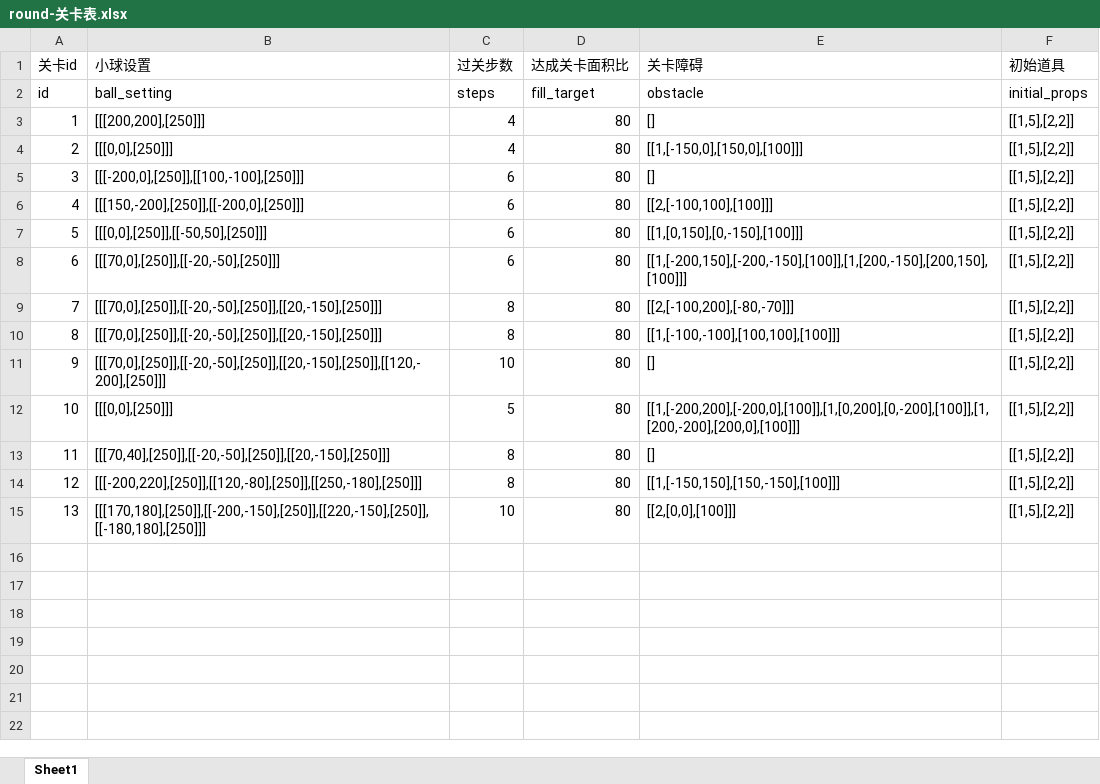
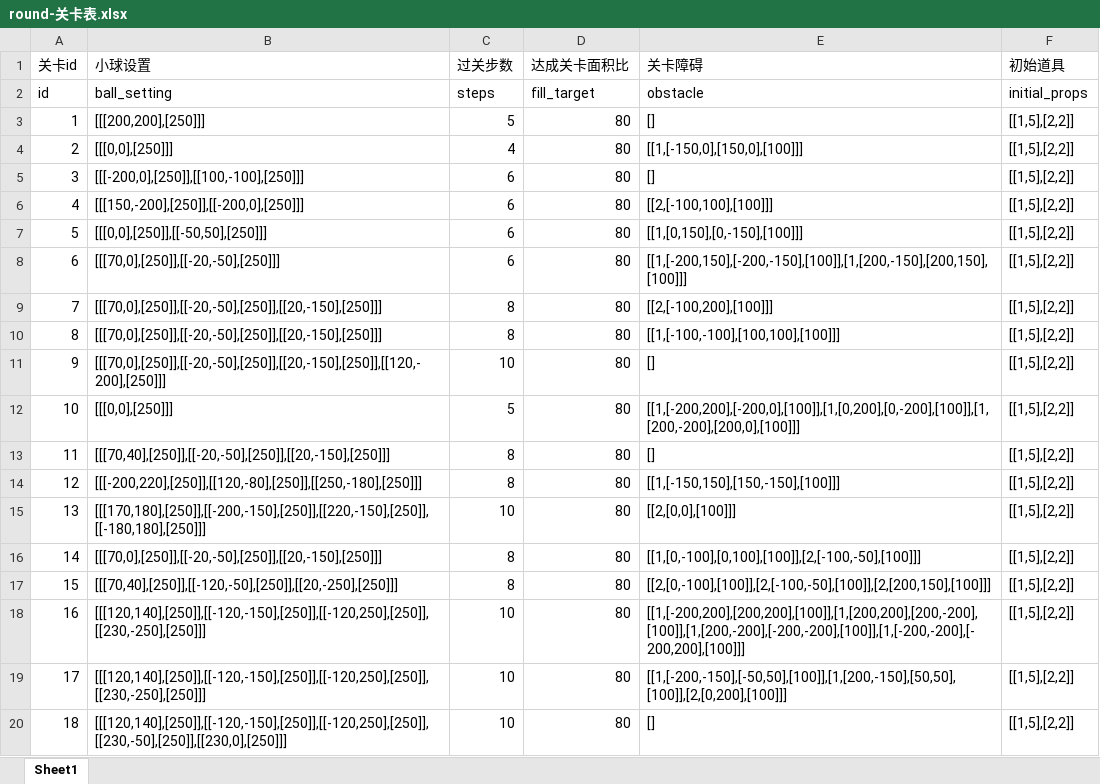
Before and after one commit to dadidzf/CocosStudio, an Excel workbook: LuaTemplate/Share/trapballs/配置表/round-关卡表.xlsx, sheet Sheet1, drawn as a sheet; values as stored, in another font and other column widths than the file's, no borders; the diff names each change by its address in the sheet, - before the commit and + after, or states it on an @@ line.

```diff
--- a/LuaTemplate/Share/trapballs/配置表/round-关卡表.xlsx (sheet Sheet1)
+++ b/LuaTemplate/Share/trapballs/配置表/round-关卡表.xlsx (sheet Sheet1)
-C3 (过关步数): 4
+C3 (过关步数): 5
-E9 (关卡障碍): [[2,[-100,200],[-80,-70]]]
+E9 (关卡障碍): [[2,[-100,200],[100]]]
+row 16: 14 | [[[70,0],[250]],[[-20,-50],[250]],[[20,-150],[250]]] | 8 | 80 | [[1,[0,-100],[0,100],[100]],[2,[-100,-50],[100]]] | [[1,5],[2,2]]
+row 17: 15 | [[[70,40],[250]],[[-120,-50],[250]],[[20,-250],[250]]] | 8 | 80 | [[2,[0,-100],[100]],[2,[-100,-50],[100]],[2,[200,150],[100]]] | [[1,5],[2,2]]
+row 18: 16 | [[[120,140],[250]],[[-120,-150],[250]],[[-120,250],[250]],[[230,-250],[250]]] | 10 | 80 | [[1,[-200,200],[200,200],[100]],[1,[200,200],[200,-200],[100]],[1,[200,-200],[-200,-200],[100]],[1,[-200,-200],[-200,200],[100]]] | [[1,5],[2,2]]
+row 19: 17 | [[[120,140],[250]],[[-120,-150],[250]],[[-120,250],[250]],[[230,-250],[250]]] | 10 | 80 | [[1,[-200,-150],[-50,50],[100]],[1,[200,-150],[50,50],[100]],[2,[0,200],[100]]] | [[1,5],[2,2]]
+row 20: 18 | [[[120,140],[250]],[[-120,-150],[250]],[[-120,250],[250]],[[230,-50],[250]],[[230,0],[250]]] | 10 | 80 | [] | [[1,5],[2,2]]
```
Also changed, not shown: 5 other files.
